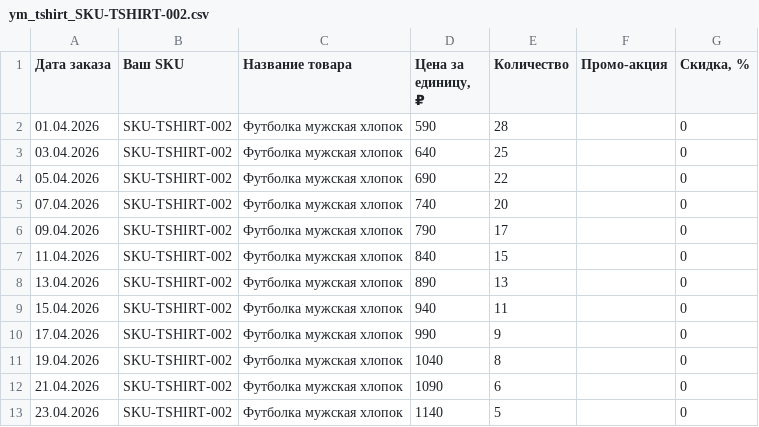
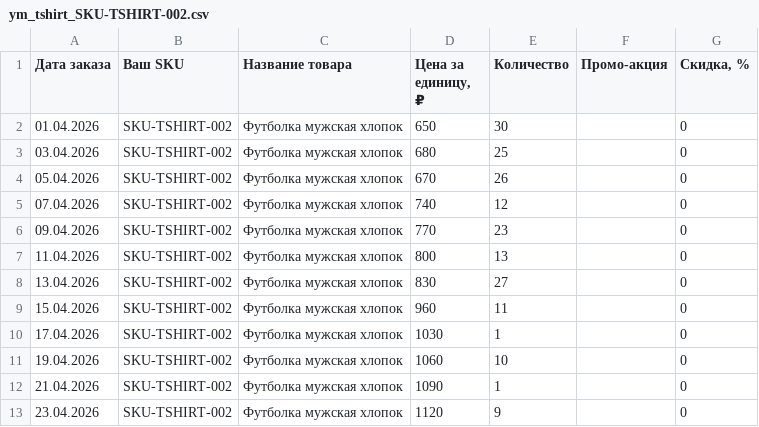
Before and after one commit to Firpsik/VKR-omtimizer, a CSV file: sample_reports/ym_tshirt_SKU-TSHIRT-002.csv, drawn as a sheet.

```diff
--- a/sample_reports/ym_tshirt_SKU-TSHIRT-002.csv
+++ b/sample_reports/ym_tshirt_SKU-TSHIRT-002.csv
@@ -1,13 +1,13 @@
 Дата заказа;Ваш SKU;Название товара;Цена за единицу, ₽;Количество;Промо-акция;Скидка, %
-01.04.2026;SKU-TSHIRT-002;Футболка мужская хлопок;590;28;;0
-03.04.2026;SKU-TSHIRT-002;Футболка мужская хлопок;640;25;;0
-05.04.2026;SKU-TSHIRT-002;Футболка мужская хлопок;690;22;;0
-07.04.2026;SKU-TSHIRT-002;Футболка мужская хлопок;740;20;;0
-09.04.2026;SKU-TSHIRT-002;Футболка мужская хлопок;790;17;;0
-11.04.2026;SKU-TSHIRT-002;Футболка мужская хлопок;840;15;;0
-13.04.2026;SKU-TSHIRT-002;Футболка мужская хлопок;890;13;;0
-15.04.2026;SKU-TSHIRT-002;Футболка мужская хлопок;940;11;;0
-17.04.2026;SKU-TSHIRT-002;Футболка мужская хлопок;990;9;;0
-19.04.2026;SKU-TSHIRT-002;Футболка мужская хлопок;1040;8;;0
-21.04.2026;SKU-TSHIRT-002;Футболка мужская хлопок;1090;6;;0
-23.04.2026;SKU-TSHIRT-002;Футболка мужская хлопок;1140;5;;0
+01.04.2026;SKU-TSHIRT-002;Футболка мужская хлопок;650;30;;0
+03.04.2026;SKU-TSHIRT-002;Футболка мужская хлопок;680;25;;0
+05.04.2026;SKU-TSHIRT-002;Футболка мужская хлопок;670;26;;0
+07.04.2026;SKU-TSHIRT-002;Футболка мужская хлопок;740;12;;0
+09.04.2026;SKU-TSHIRT-002;Футболка мужская хлопок;770;23;;0
+11.04.2026;SKU-TSHIRT-002;Футболка мужская хлопок;800;13;;0
+13.04.2026;SKU-TSHIRT-002;Футболка мужская хлопок;830;27;;0
+15.04.2026;SKU-TSHIRT-002;Футболка мужская хлопок;960;11;;0
+17.04.2026;SKU-TSHIRT-002;Футболка мужская хлопок;1030;1;;0
+19.04.2026;SKU-TSHIRT-002;Футболка мужская хлопок;1060;10;;0
+21.04.2026;SKU-TSHIRT-002;Футболка мужская хлопок;1090;1;;0
+23.04.2026;SKU-TSHIRT-002;Футболка мужская хлопок;1120;9;;0
```
Also changed, not shown: data/tariffs_ozon.csv, data/tariffs_wb.csv, 29 other files.
